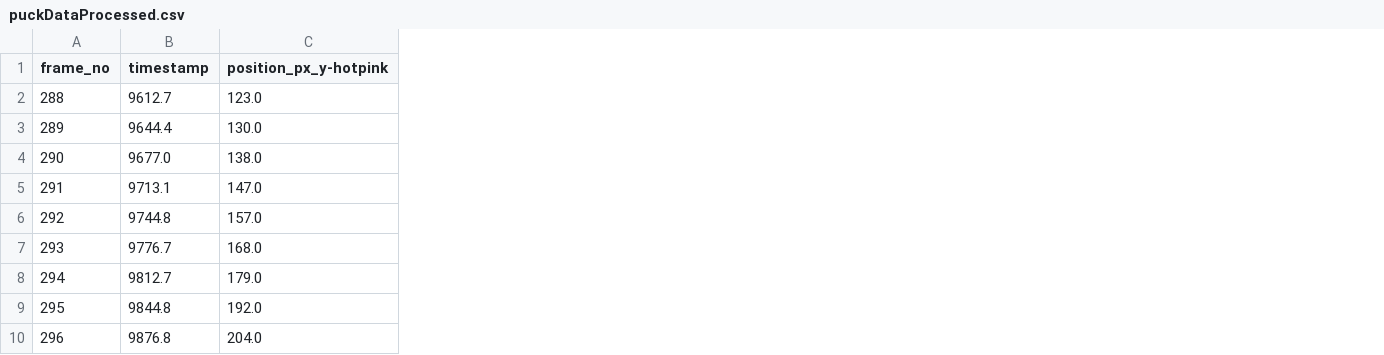
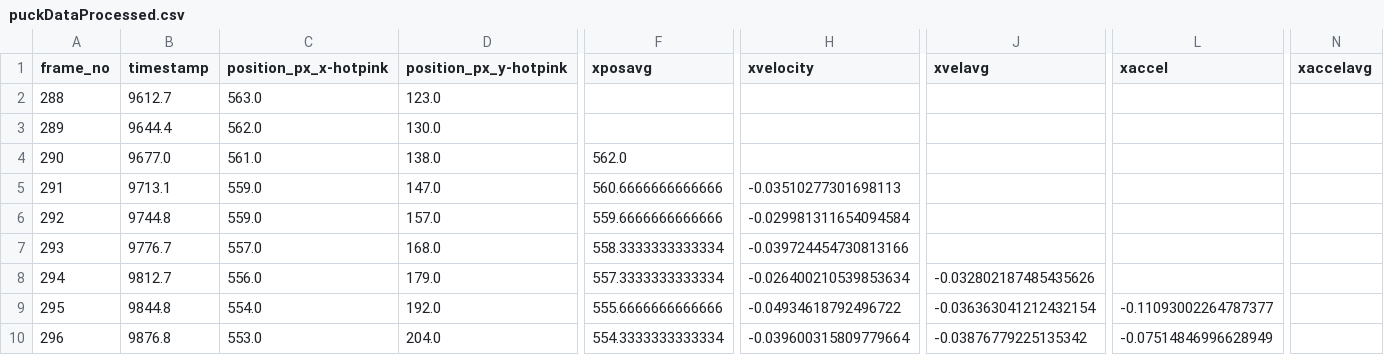
Before and after one commit to kleithegreat/second-brain, a CSV file: tamu/Spring 2023/ENGR 216/Labs/Lab 2/puckDataProcessed.csv, drawn as a sheet; only a part is shown, gaps mark what is left out; the diff names each change by its address in the sheet, - before the commit and + after, or states it on an @@ line.

```diff
--- a/tamu/Spring 2023/ENGR 216/Labs/Lab 2/puckDataProcessed.csv
+++ b/tamu/Spring 2023/ENGR 216/Labs/Lab 2/puckDataProcessed.csv
+column C (position_px_x-hotpink), rows 2-10: 563.0 | 562.0 | 561.0 | 559.0 | 559.0 | 557.0 | 556.0 | 554.0 | 553.0
+column F (xposavg), rows 4-10: 562.0 | 560.6666666666666 | 559.6666666666666 | 558.3333333333334 | 557.3333333333334 | 555.6666666666666 | 554.3333333333334
+column H (xvelocity), rows 5-10: -0.03510277301698113 | -0.029981311654094584 | -0.039724454730813166 | -0.026400210539853634 | -0.04934618792496722 | -0.039600315809779664
+column J (xvelavg), rows 8-10: -0.032802187485435626 | -0.036363041212432154 | -0.03876779225135342
+column L (xaccel), rows 9-10: -0.11093002264787377 | -0.07514846996628949
+column N (xaccelavg), empty
```
Also changed, not shown: 1 other file.
